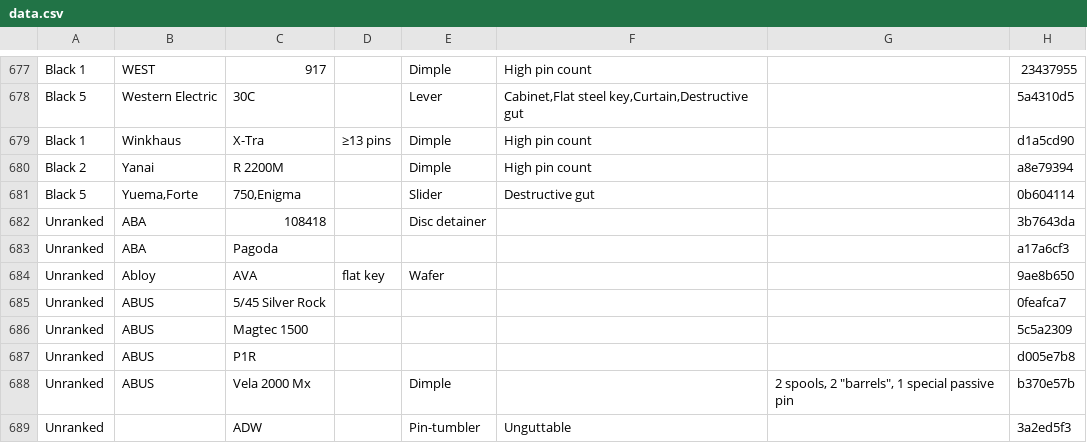
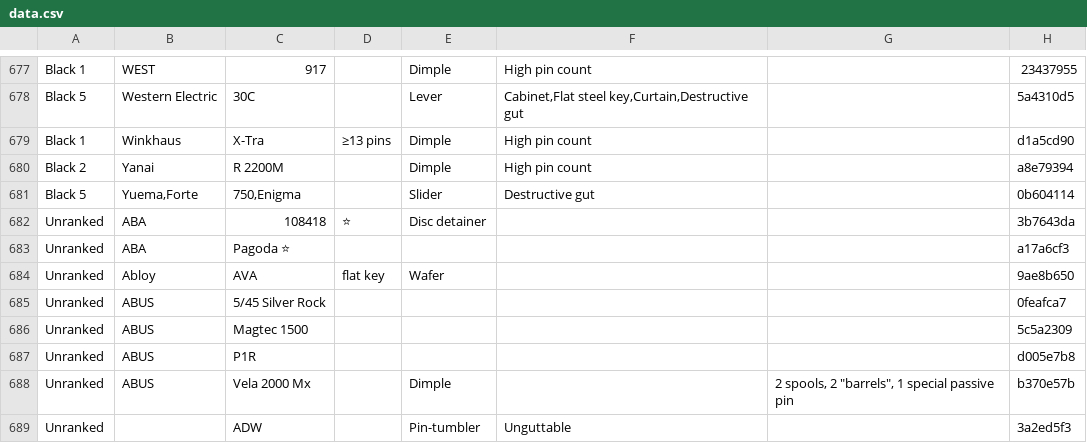
Before and after one commit to Lockpickers-United/lpu-belt-explorer, a CSV file: data.csv, drawn as a sheet; only a part is shown, gaps mark what is left out; the diff names each change by its address in the sheet, - before the commit and + after, or states it on an @@ line.

```diff
--- a/data.csv
+++ b/data.csv
-D682: (empty)
+D682: ⭐
-C683: Pagoda
+C683: Pagoda ⭐
```
Also changed, not shown: 6 other files.
